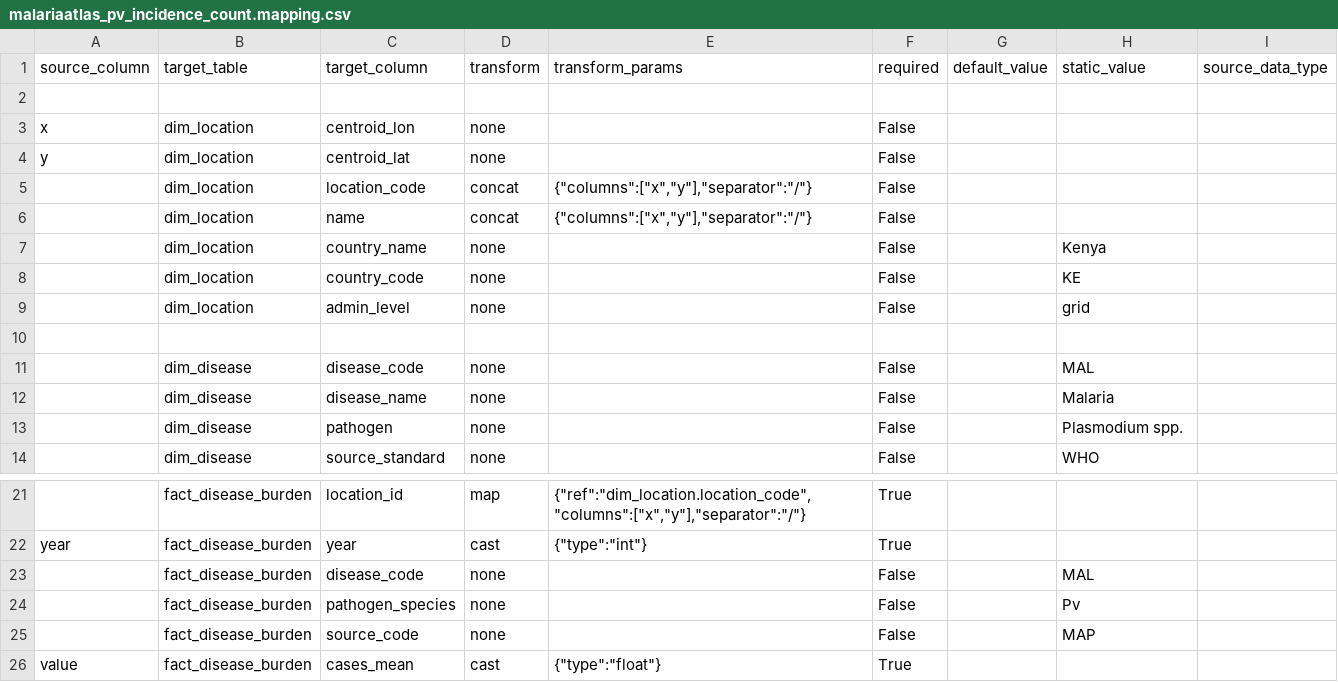
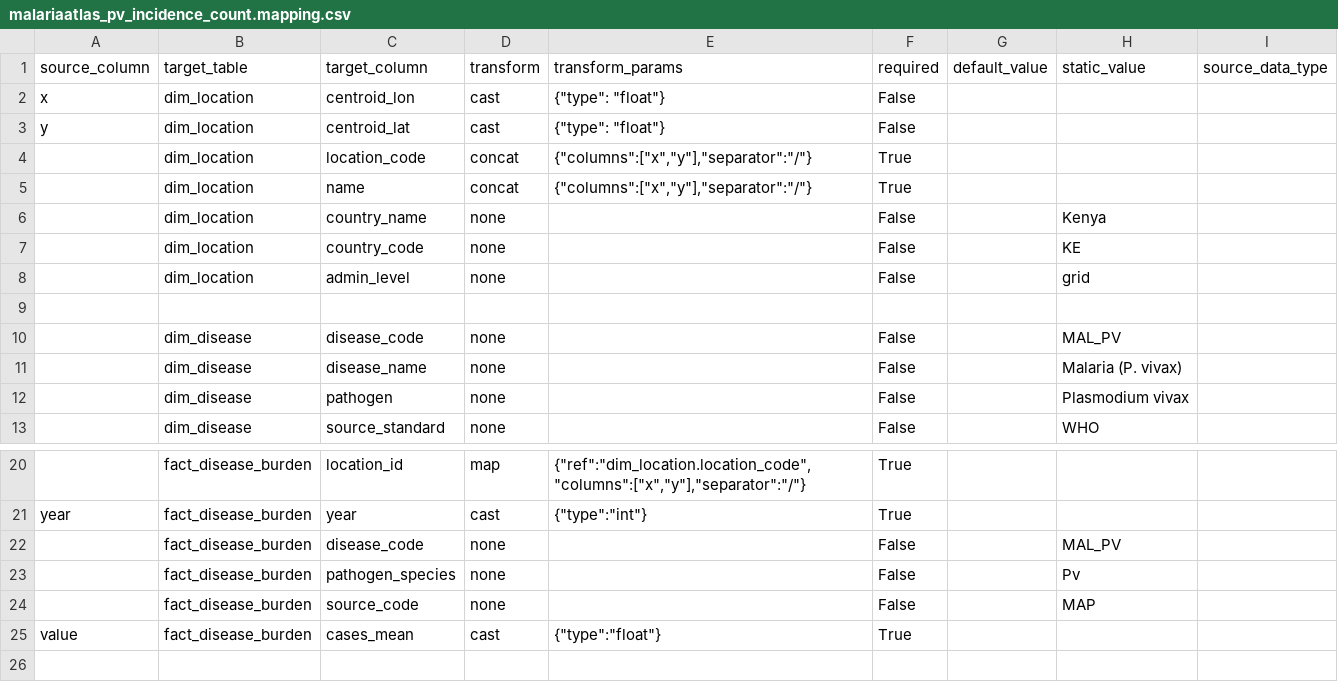
Before and after one commit to Vansnoden/vbd-cdm, a CSV file: data-integration/mappings/malariaatlas_pv_incidence_count.mapping.csv, drawn as a sheet; only a part is shown, gaps mark what is left out.

```diff
--- a/data-integration/mappings/malariaatlas_pv_incidence_count.mapping.csv
+++ b/data-integration/mappings/malariaatlas_pv_incidence_count.mapping.csv
@@ -1,7 +1,6 @@
 source_column,target_table,target_column,transform,transform_params,required,default_value,static_value,source_data_type
-
-x,dim_location,centroid_lon,none,,False,,,
-y,dim_location,centroid_lat,none,,False,,,
-,dim_location,location_code,concat,"{""columns"":[""x"",""y""],""separator"":""/""}",False,,,
-,dim_location,name,concat,"{""columns"":[""x"",""y""],""separator"":""/""}",False,,,
+x,dim_location,centroid_lon,cast,"{""type"": ""float""}",False,,,
+y,dim_location,centroid_lat,cast,"{""type"": ""float""}",False,,,
+,dim_location,location_code,concat,"{""columns"":[""x"",""y""],""separator"":""/""}",True,,,
+,dim_location,name,concat,"{""columns"":[""x"",""y""],""separator"":""/""}",True,,,
 ,dim_location,country_name,none,,False,,Kenya,
@@ -10,5 +9,5 @@ y,dim_location,centroid_lat,none,,False,,,
 
-,dim_disease,disease_code,none,,False,,MAL,
-,dim_disease,disease_name,none,,False,,Malaria,
-,dim_disease,pathogen,none,,False,,Plasmodium spp.,
+,dim_disease,disease_code,none,,False,,MAL_PV,
+,dim_disease,disease_name,none,,False,,Malaria (P. vivax),
+,dim_disease,pathogen,none,,False,,Plasmodium vivax,
 ,dim_disease,source_standard,none,,False,,WHO,
@@ -22,3 +21,3 @@ y,dim_location,centroid_lat,none,,False,,,
 year,fact_disease_burden,year,cast,"{""type"":""int""}",True,,,
-,fact_disease_burden,disease_code,none,,False,,MAL,
+,fact_disease_burden,disease_code,none,,False,,MAL_PV,
 ,fact_disease_burden,pathogen_species,none,,False,,Pv,
```
Also changed, not shown: data-integration/mappings/malariaatlas_pf_incidence_count.mapping.csv, data-integration/mappings/malariaatlas_pf_incidence_rate.mapping.csv, 16 other files.
